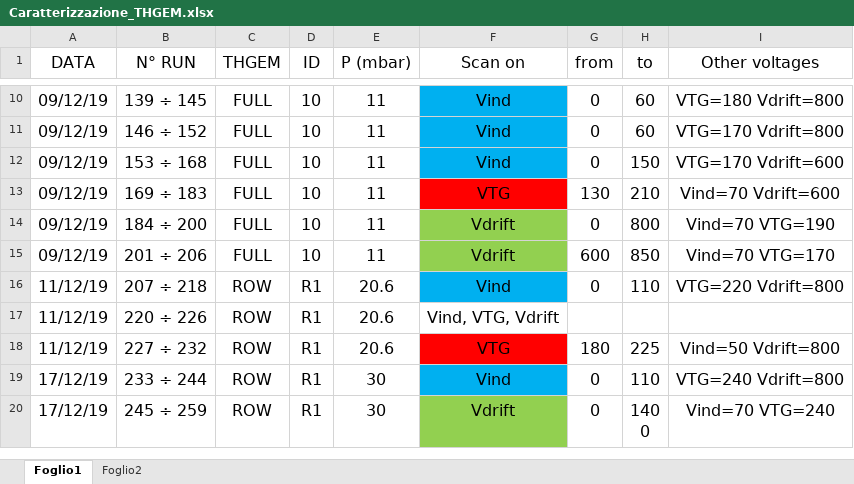
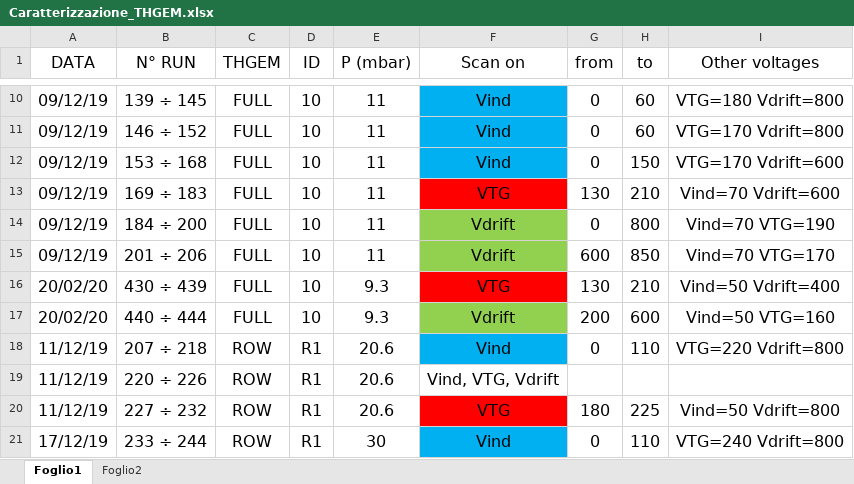
Before and after one commit to PeppeBrischetto/Report_THGEM, an Excel workbook: Caratterizzazione_THGEM.xlsx, sheet Foglio1, drawn as a sheet; only a part is shown, gaps mark what is left out; the shorter side is filled out with more unchanged rows; values as stored, in another font and other column widths than the file's, no borders; the diff names each change by its address in the sheet, - before the commit and + after, or states it on an @@ line.

Commit message:
Aggiornato il file Excel con il riassunto di tutti i run

```diff
--- a/Caratterizzazione_THGEM.xlsx (sheet Foglio1)
+++ b/Caratterizzazione_THGEM.xlsx (sheet Foglio1)
+row 16: 20/02/20 | 430 ÷ 439 | FULL | 10 | 9.3 | VTG | 130 | 210 | Vind=50 Vdrift=400
+row 17: 20/02/20 | 440 ÷ 444 | FULL | 10 | 9.3 | Vdrift | 200 | 600 | Vind=50 VTG=160
```
